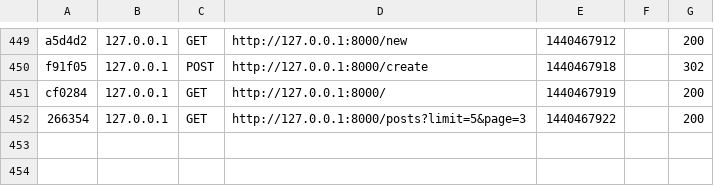
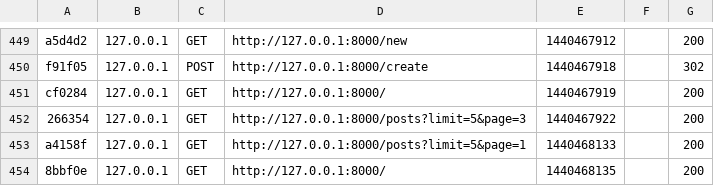
Before and after one commit to psskhal/Symfony2-Blog, a CSV file: app/cache/dev/profiler/index.csv, drawn as a sheet; only a part is shown, gaps mark what is left out.

```diff
--- a/app/cache/dev/profiler/index.csv
+++ b/app/cache/dev/profiler/index.csv
@@ -452 +452,3 @@ cf0284,127.0.0.1,GET,http://127.0.0.1:8000/,1440467919,,200
 266354,127.0.0.1,GET,http://127.0.0.1:8000/posts?limit=5&page=3,1440467922,,200
+a4158f,127.0.0.1,GET,http://127.0.0.1:8000/posts?limit=5&page=1,1440468133,,200
+8bbf0e,127.0.0.1,GET,http://127.0.0.1:8000/,1440468135,,200
```
Also changed, not shown: 4 other files.
